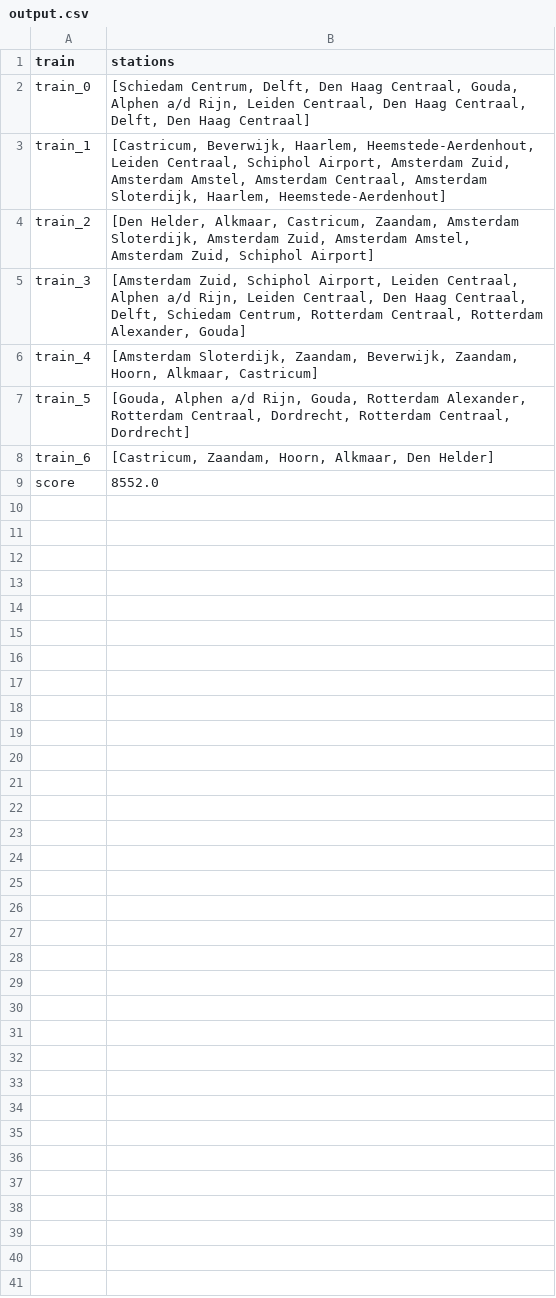
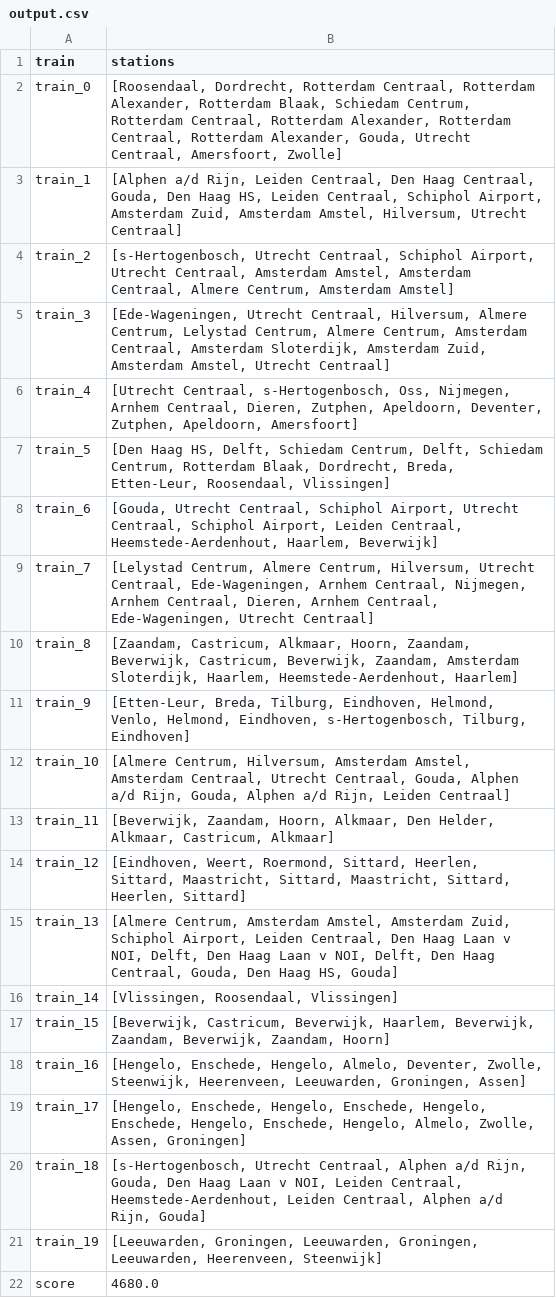
Before and after one commit to josjeveugen/RailNL, a CSV file: results/output.csv, drawn as a sheet.

Commit message:
remove wrong lines

```diff
--- a/results/output.csv
+++ b/results/output.csv
@@ -1,9 +1,22 @@
 train,stations
-train_0,"[Schiedam Centrum, Delft, Den Haag Centraal, Gouda, Alphen a/d Rijn, Leiden Centraal, Den Haag Centraal, Delft, Den Haag Centraal]"
-train_1,"[Castricum, Beverwijk, Haarlem, Heemstede-Aerdenhout, Leiden Centraal, Schiphol Airport, Amsterdam Zuid, Amsterdam Amstel, Amsterdam Centraal, Amsterdam Sloterdijk, Haarlem, Heemstede-Aerdenhout]"
-train_2,"[Den Helder, Alkmaar, Castricum, Zaandam, Amsterdam Sloterdijk, Amsterdam Zuid, Amsterdam Amstel, Amsterdam Zuid, Schiphol Airport]"
-train_3,"[Amsterdam Zuid, Schiphol Airport, Leiden Centraal, Alphen a/d Rijn, Leiden Centraal, Den Haag Centraal, Delft, Schiedam Centrum, Rotterdam Centraal, Rotterdam Alexander, Gouda]"
-train_4,"[Amsterdam Sloterdijk, Zaandam, Beverwijk, Zaandam, Hoorn, Alkmaar, Castricum]"
-train_5,"[Gouda, Alphen a/d Rijn, Gouda, Rotterdam Alexander, Rotterdam Centraal, Dordrecht, Rotterdam Centraal, Dordrecht]"
-train_6,"[Castricum, Zaandam, Hoorn, Alkmaar, Den Helder]"
-score,8552.0
+train_0,"[Roosendaal, Dordrecht, Rotterdam Centraal, Rotterdam Alexander, Rotterdam Blaak, Schiedam Centrum, Rotterdam Centraal, Rotterdam Alexander, Rotterdam Centraal, Rotterdam Alexander, Gouda, Utrecht Centraal, Amersfoort, Zwolle]"
+train_1,"[Alphen a/d Rijn, Leiden Centraal, Den Haag Centraal, Gouda, Den Haag HS, Leiden Centraal, Schiphol Airport, Amsterdam Zuid, Amsterdam Amstel, Hilversum, Utrecht Centraal]"
+train_2,"[s-Hertogenbosch, Utrecht Centraal, Schiphol Airport, Utrecht Centraal, Amsterdam Amstel, Amsterdam Centraal, Almere Centrum, Amsterdam Amstel]"
+train_3,"[Ede-Wageningen, Utrecht Centraal, Hilversum, Almere Centrum, Lelystad Centrum, Almere Centrum, Amsterdam Centraal, Amsterdam Sloterdijk, Amsterdam Zuid, Amsterdam Amstel, Utrecht Centraal]"
+train_4,"[Utrecht Centraal, s-Hertogenbosch, Oss, Nijmegen, Arnhem Centraal, Dieren, Zutphen, Apeldoorn, Deventer, Zutphen, Apeldoorn, Amersfoort]"
+train_5,"[Den Haag HS, Delft, Schiedam Centrum, Delft, Schiedam Centrum, Rotterdam Blaak, Dordrecht, Breda, Etten-Leur, Roosendaal, Vlissingen]"
+train_6,"[Gouda, Utrecht Centraal, Schiphol Airport, Utrecht Centraal, Schiphol Airport, Leiden Centraal, Heemstede-Aerdenhout, Haarlem, Beverwijk]"
+train_7,"[Lelystad Centrum, Almere Centrum, Hilversum, Utrecht Centraal, Ede-Wageningen, Arnhem Centraal, Nijmegen, Arnhem Centraal, Dieren, Arnhem Centraal, Ede-Wageningen, Utrecht Centraal]"
+train_8,"[Zaandam, Castricum, Alkmaar, Hoorn, Zaandam, Beverwijk, Castricum, Beverwijk, Zaandam, Amsterdam Sloterdijk, Haarlem, Heemstede-Aerdenhout, Haarlem]"
+train_9,"[Etten-Leur, Breda, Tilburg, Eindhoven, Helmond, Venlo, Helmond, Eindhoven, s-Hertogenbosch, Tilburg, Eindhoven]"
+train_10,"[Almere Centrum, Hilversum, Amsterdam Amstel, Amsterdam Centraal, Utrecht Centraal, Gouda, Alphen a/d Rijn, Gouda, Alphen a/d Rijn, Leiden Centraal]"
+train_11,"[Beverwijk, Zaandam, Hoorn, Alkmaar, Den Helder, Alkmaar, Castricum, Alkmaar]"
+train_12,"[Eindhoven, Weert, Roermond, Sittard, Heerlen, Sittard, Maastricht, Sittard, Maastricht, Sittard, Heerlen, Sittard]"
+train_13,"[Almere Centrum, Amsterdam Amstel, Amsterdam Zuid, Schiphol Airport, Leiden Centraal, Den Haag Laan v NOI, Delft, Den Haag Laan v NOI, Delft, Den Haag Centraal, Gouda, Den Haag HS, Gouda]"
+train_14,"[Vlissingen, Roosendaal, Vlissingen]"
+train_15,"[Beverwijk, Castricum, Beverwijk, Haarlem, Beverwijk, Zaandam, Beverwijk, Zaandam, Hoorn]"
+train_16,"[Hengelo, Enschede, Hengelo, Almelo, Deventer, Zwolle, Steenwijk, Heerenveen, Leeuwarden, Groningen, Assen]"
+train_17,"[Hengelo, Enschede, Hengelo, Enschede, Hengelo, Enschede, Hengelo, Enschede, Hengelo, Almelo, Zwolle, Assen, Groningen]"
+train_18,"[s-Hertogenbosch, Utrecht Centraal, Alphen a/d Rijn, Gouda, Den Haag Laan v NOI, Leiden Centraal, Heemstede-Aerdenhout, Leiden Centraal, Alphen a/d Rijn, Gouda]"
+train_19,"[Leeuwarden, Groningen, Leeuwarden, Groningen, Leeuwarden, Heerenveen, Steenwijk]"
+score,4680.0
```
